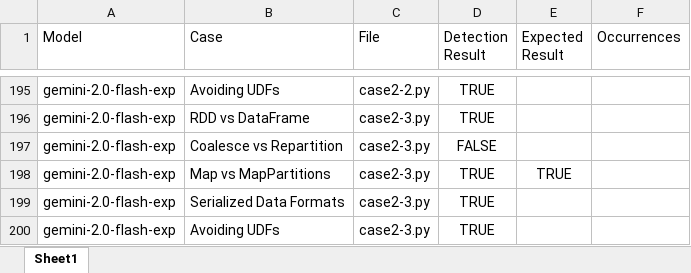
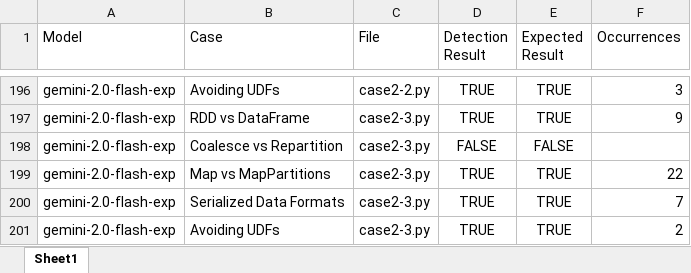
Before and after one commit to onurdilsiz/cmpe491-492-llm-spark, an Excel workbook: llmcompanion/groundtruth.xlsx, sheet Sheet1, drawn as a sheet; only a part is shown, gaps mark what is left out; values as stored, in another font and other column widths than the file's, no borders; charts and pictures and conditional formats and table styles not drawn; addresses are those after the commit; the diff covers the shown part only; the diff names each change by its address in the sheet, - before the commit and + after, or states it on an @@ line.

```diff
--- a/llmcompanion/groundtruth.xlsx (sheet Sheet1)
+++ b/llmcompanion/groundtruth.xlsx (sheet Sheet1)
-E196:E197 (Expected Result): (empty)
+E196:E197 (Expected Result): TRUE
-F196 (Occurrences): (empty)
+F196 (Occurrences): 3
-F197 (Occurrences): (empty)
+F197 (Occurrences): 9
-E198 (Expected Result): (empty)
+E198 (Expected Result): FALSE
-F199 (Occurrences): (empty)
+F199 (Occurrences): 22
-E200:E201 (Expected Result): (empty)
+E200:E201 (Expected Result): TRUE
-F200 (Occurrences): (empty)
+F200 (Occurrences): 7
-F201 (Occurrences): (empty)
+F201 (Occurrences): 2
```
Also changed, not shown: other rows of this sheet, charts or pictures.
